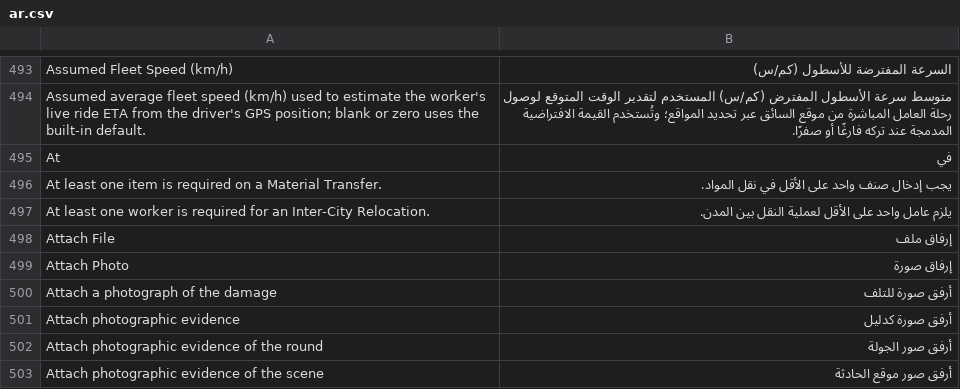
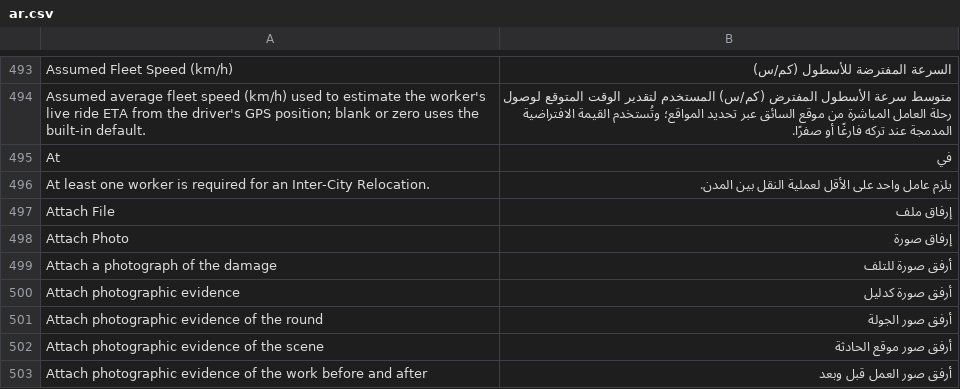
Before and after one commit to iabodysa/apex, a CSV file: apex/translations/ar.csv, drawn as a sheet; only a part is shown, gaps mark what is left out; the shorter side is filled out with more unchanged rows; the diff names each change by its address in the sheet, - before the commit and + after, or states it on an @@ line.

Commit message:
drop the ar.csv row for the material transfer empty-items throw the reqd table field replaced, so no translation names a source string the app no longer emits

```diff
--- a/apex/translations/ar.csv
+++ b/apex/translations/ar.csv
-row 496: At least one item is required on a Material Transfer. | يجب إدخال صنف واحد على الأقل في نقل المواد.
```
